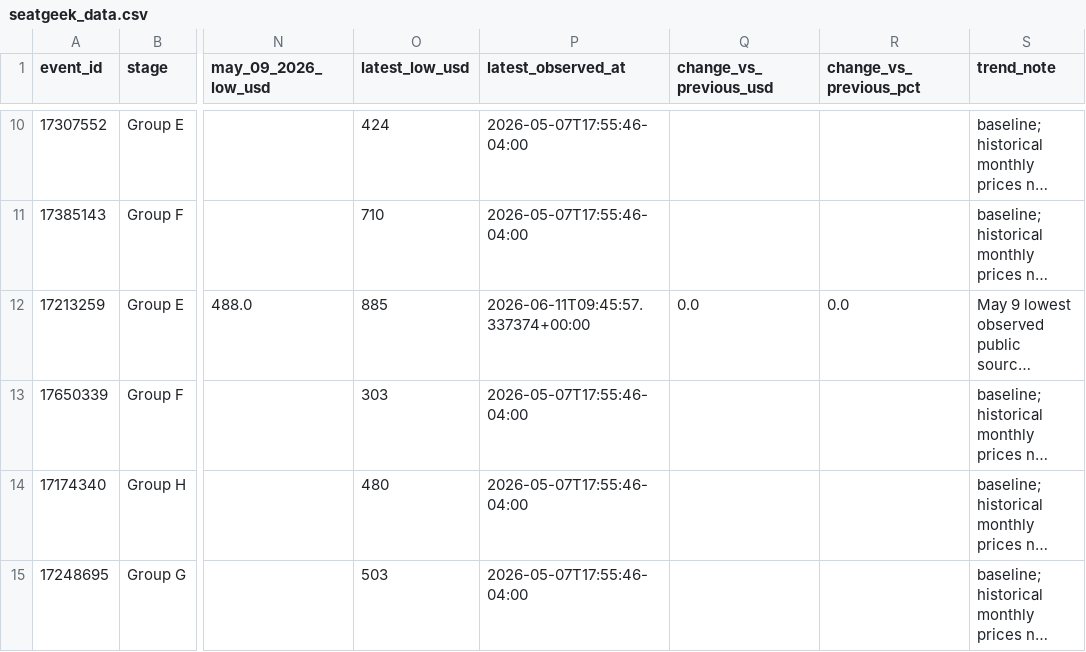
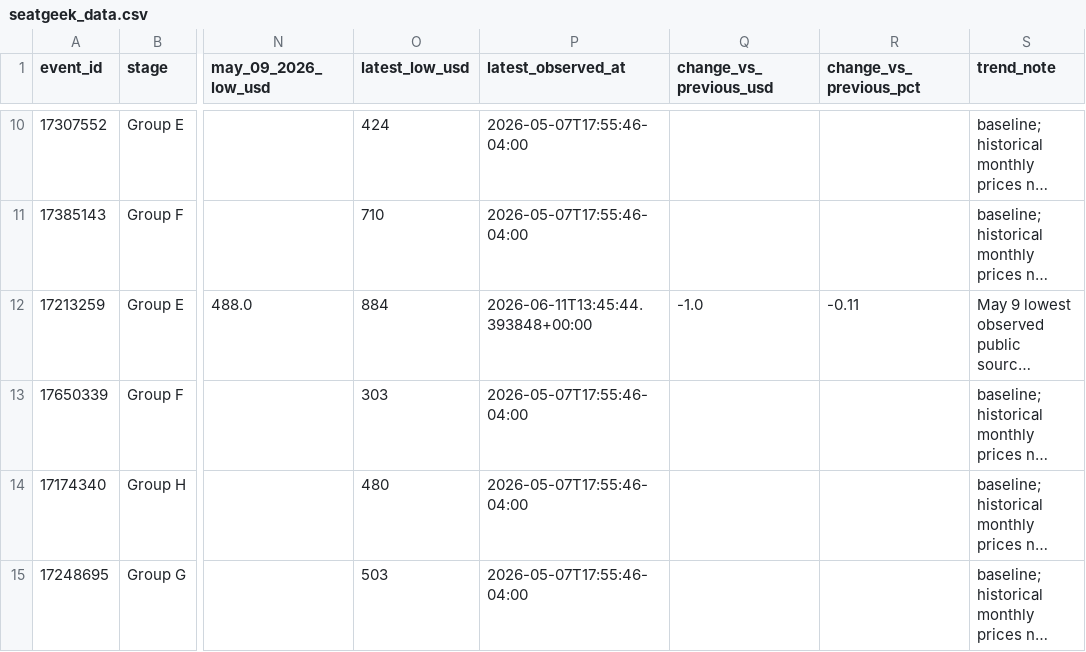
Before and after one commit to timkok/world-cup-monitor, a CSV file: seatgeek_data.csv, drawn as a sheet; only a part is shown, gaps mark what is left out; long unchanged cells end in …; the diff names each change by its address in the sheet, - before the commit and + after, or states it on an @@ line.

```diff
--- a/seatgeek_data.csv
+++ b/seatgeek_data.csv
-O12 (latest_low_usd): 885
+O12 (latest_low_usd): 884
-P12 (latest_observed_at): 2026-06-11T09:45:57.337374+00:00
+P12 (latest_observed_at): 2026-06-11T13:45:44.393848+00:00
-Q12 (change_vs_previous_usd): 0.0
+Q12 (change_vs_previous_usd): -1.0
-R12 (change_vs_previous_pct): 0.0
+R12 (change_vs_previous_pct): -0.11
```
Also changed, not shown: price_history.csv, 1 other file.
